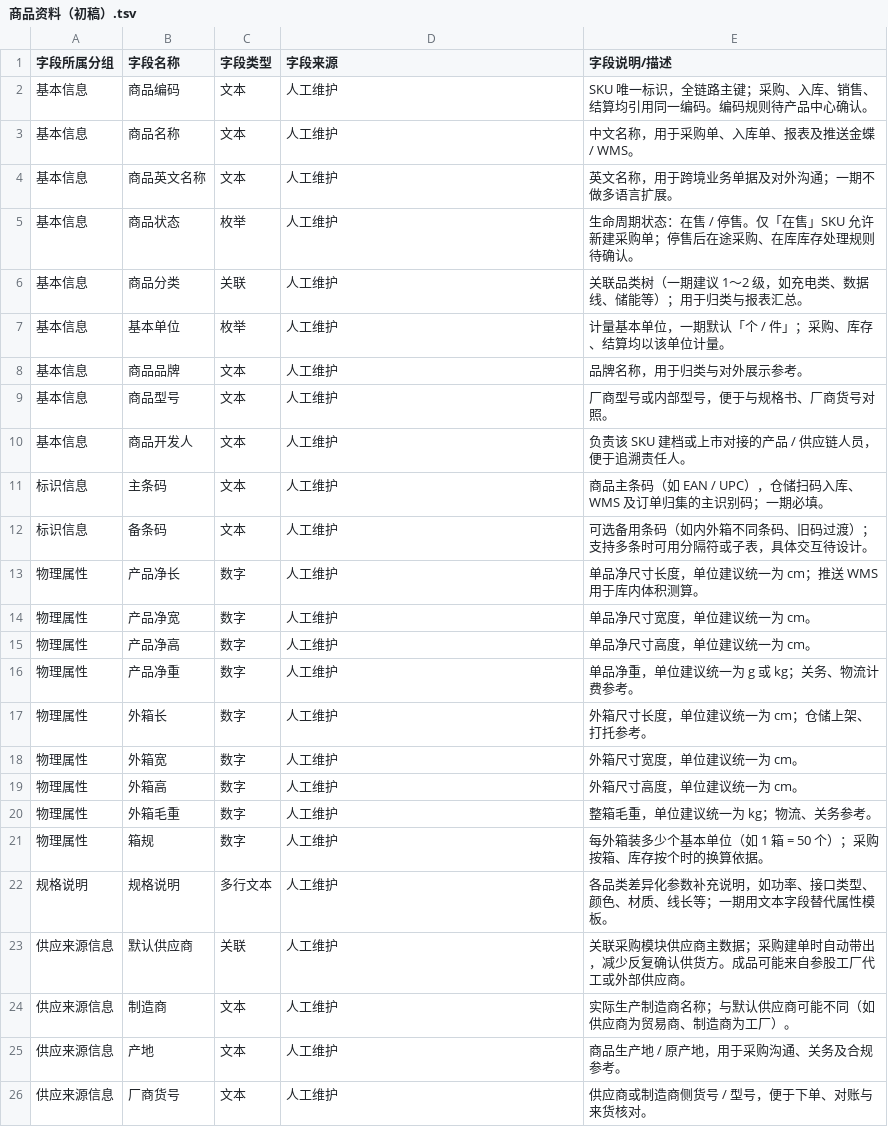
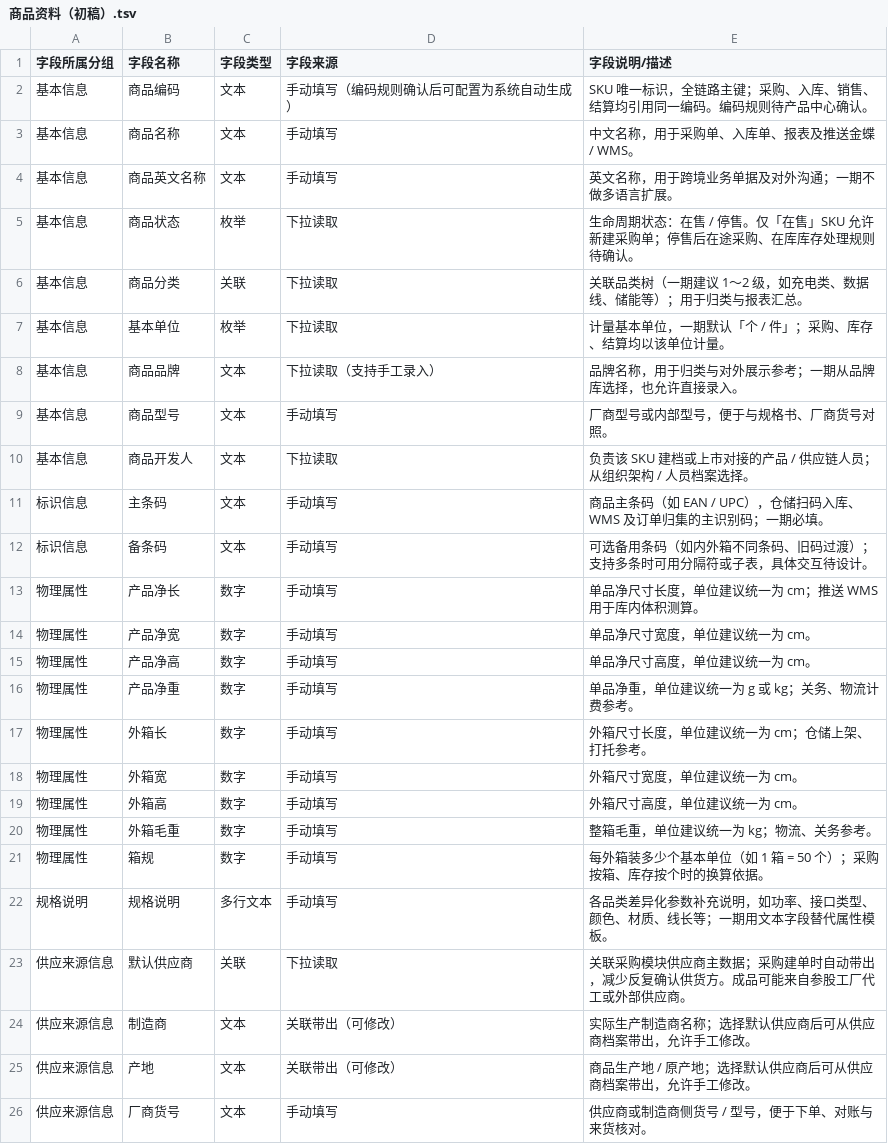
Before and after one commit to TopVitamin/QS-ERP-Project, a TSV file: 03-产品设计方案/20260812-ERP项目第一版框架搭建/字段清单合集/商品资料/商品资料（初稿）.tsv, drawn as a sheet.

```diff
--- a/03-产品设计方案/20260812-ERP项目第一版框架搭建/字段清单合集/商品资料/商品资料（初稿）.tsv
+++ b/03-产品设计方案/20260812-ERP项目第一版框架搭建/字段清单合集/商品资料/商品资料（初稿）.tsv
@@ -1,26 +1,26 @@
 字段所属分组	字段名称	字段类型	字段来源	字段说明/描述
-基本信息	商品编码	文本	人工维护	SKU 唯一标识，全链路主键；采购、入库、销售、结算均引用同一编码。编码规则待产品中心确认。
-基本信息	商品名称	文本	人工维护	中文名称，用于采购单、入库单、报表及推送金蝶 / WMS。
-基本信息	商品英文名称	文本	人工维护	英文名称，用于跨境业务单据及对外沟通；一期不做多语言扩展。
-基本信息	商品状态	枚举	人工维护	生命周期状态：在售 / 停售。仅「在售」SKU 允许新建采购单；停售后在途采购、在库库存处理规则待确认。
-基本信息	商品分类	关联	人工维护	关联品类树（一期建议 1～2 级，如充电类、数据线、储能等）；用于归类与报表汇总。
-基本信息	基本单位	枚举	人工维护	计量基本单位，一期默认「个 / 件」；采购、库存、结算均以该单位计量。
-基本信息	商品品牌	文本	人工维护	品牌名称，用于归类与对外展示参考。
-基本信息	商品型号	文本	人工维护	厂商型号或内部型号，便于与规格书、厂商货号对照。
-基本信息	商品开发人	文本	人工维护	负责该 SKU 建档或上市对接的产品 / 供应链人员，便于追溯责任人。
-标识信息	主条码	文本	人工维护	商品主条码（如 EAN / UPC），仓储扫码入库、WMS 及订单归集的主识别码；一期必填。
-标识信息	备条码	文本	人工维护	可选备用条码（如内外箱不同条码、旧码过渡）；支持多条时可用分隔符或子表，具体交互待设计。
-物理属性	产品净长	数字	人工维护	单品净尺寸长度，单位建议统一为 cm；推送 WMS 用于库内体积测算。
-物理属性	产品净宽	数字	人工维护	单品净尺寸宽度，单位建议统一为 cm。
-物理属性	产品净高	数字	人工维护	单品净尺寸高度，单位建议统一为 cm。
-物理属性	产品净重	数字	人工维护	单品净重，单位建议统一为 g 或 kg；关务、物流计费参考。
-物理属性	外箱长	数字	人工维护	外箱尺寸长度，单位建议统一为 cm；仓储上架、打托参考。
-物理属性	外箱宽	数字	人工维护	外箱尺寸宽度，单位建议统一为 cm。
-物理属性	外箱高	数字	人工维护	外箱尺寸高度，单位建议统一为 cm。
-物理属性	外箱毛重	数字	人工维护	整箱毛重，单位建议统一为 kg；物流、关务参考。
-物理属性	箱规	数字	人工维护	每外箱装多少个基本单位（如 1 箱 = 50 个）；采购按箱、库存按个时的换算依据。
-规格说明	规格说明	多行文本	人工维护	各品类差异化参数补充说明，如功率、接口类型、颜色、材质、线长等；一期用文本字段替代属性模板。
-供应来源信息	默认供应商	关联	人工维护	关联采购模块供应商主数据；采购建单时自动带出，减少反复确认供货方。成品可能来自参股工厂代工或外部供应商。
-供应来源信息	制造商	文本	人工维护	实际生产制造商名称；与默认供应商可能不同（如供应商为贸易商、制造商为工厂）。
-供应来源信息	产地	文本	人工维护	商品生产地 / 原产地，用于采购沟通、关务及合规参考。
-供应来源信息	厂商货号	文本	人工维护	供应商或制造商侧货号 / 型号，便于下单、对账与来货核对。
+基本信息	商品编码	文本	手动填写（编码规则确认后可配置为系统自动生成）	SKU 唯一标识，全链路主键；采购、入库、销售、结算均引用同一编码。编码规则待产品中心确认。
+基本信息	商品名称	文本	手动填写	中文名称，用于采购单、入库单、报表及推送金蝶 / WMS。
+基本信息	商品英文名称	文本	手动填写	英文名称，用于跨境业务单据及对外沟通；一期不做多语言扩展。
+基本信息	商品状态	枚举	下拉读取	生命周期状态：在售 / 停售。仅「在售」SKU 允许新建采购单；停售后在途采购、在库库存处理规则待确认。
+基本信息	商品分类	关联	下拉读取	关联品类树（一期建议 1～2 级，如充电类、数据线、储能等）；用于归类与报表汇总。
+基本信息	基本单位	枚举	下拉读取	计量基本单位，一期默认「个 / 件」；采购、库存、结算均以该单位计量。
+基本信息	商品品牌	文本	下拉读取（支持手工录入）	品牌名称，用于归类与对外展示参考；一期从品牌库选择，也允许直接录入。
+基本信息	商品型号	文本	手动填写	厂商型号或内部型号，便于与规格书、厂商货号对照。
+基本信息	商品开发人	文本	下拉读取	负责该 SKU 建档或上市对接的产品 / 供应链人员；从组织架构 / 人员档案选择。
+标识信息	主条码	文本	手动填写	商品主条码（如 EAN / UPC），仓储扫码入库、WMS 及订单归集的主识别码；一期必填。
+标识信息	备条码	文本	手动填写	可选备用条码（如内外箱不同条码、旧码过渡）；支持多条时可用分隔符或子表，具体交互待设计。
+物理属性	产品净长	数字	手动填写	单品净尺寸长度，单位建议统一为 cm；推送 WMS 用于库内体积测算。
+物理属性	产品净宽	数字	手动填写	单品净尺寸宽度，单位建议统一为 cm。
+物理属性	产品净高	数字	手动填写	单品净尺寸高度，单位建议统一为 cm。
+物理属性	产品净重	数字	手动填写	单品净重，单位建议统一为 g 或 kg；关务、物流计费参考。
+物理属性	外箱长	数字	手动填写	外箱尺寸长度，单位建议统一为 cm；仓储上架、打托参考。
+物理属性	外箱宽	数字	手动填写	外箱尺寸宽度，单位建议统一为 cm。
+物理属性	外箱高	数字	手动填写	外箱尺寸高度，单位建议统一为 cm。
+物理属性	外箱毛重	数字	手动填写	整箱毛重，单位建议统一为 kg；物流、关务参考。
+物理属性	箱规	数字	手动填写	每外箱装多少个基本单位（如 1 箱 = 50 个）；采购按箱、库存按个时的换算依据。
+规格说明	规格说明	多行文本	手动填写	各品类差异化参数补充说明，如功率、接口类型、颜色、材质、线长等；一期用文本字段替代属性模板。
+供应来源信息	默认供应商	关联	下拉读取	关联采购模块供应商主数据；采购建单时自动带出，减少反复确认供货方。成品可能来自参股工厂代工或外部供应商。
+供应来源信息	制造商	文本	关联带出（可修改）	实际生产制造商名称；选择默认供应商后可从供应商档案带出，允许手工修改。
+供应来源信息	产地	文本	关联带出（可修改）	商品生产地 / 原产地；选择默认供应商后可从供应商档案带出，允许手工修改。
+供应来源信息	厂商货号	文本	手动填写	供应商或制造商侧货号 / 型号，便于下单、对账与来货核对。
```
Also changed, not shown: 03-产品设计方案/20260812-ERP项目第一版框架搭建/字段清单合集/商品资料/商品资料（详细稿）.tsv, 10 other files.
